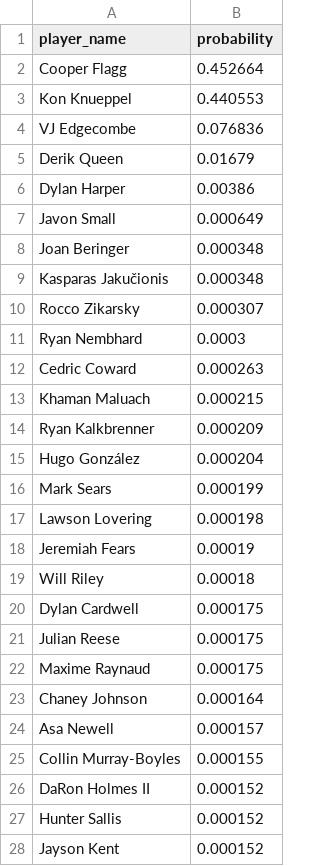
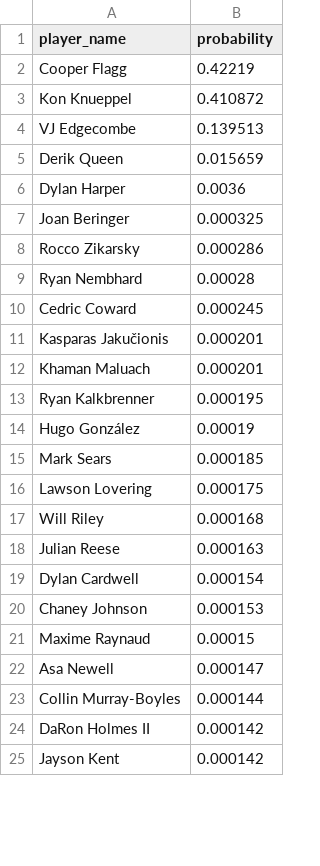
Before and after one commit to cjdgn5/2025-26-NBA-Season-ROY-Predictive-Model, a CSV file: predictions/predictions_two_col.csv, drawn as a sheet; only a part is shown; the diff covers the shown part only.

```diff
--- a/predictions/predictions_two_col.csv
+++ b/predictions/predictions_two_col.csv
@@ -1,28 +1,25 @@
 player_name,probability
-Cooper Flagg,0.452664
-Kon Knueppel,0.440553
-VJ Edgecombe,0.076836
-Derik Queen,0.01679
-Dylan Harper,0.00386
-Javon Small,0.000649
-Joan Beringer,0.000348
-Kasparas Jakučionis,0.000348
-Rocco Zikarsky,0.000307
-Ryan Nembhard,0.0003
-Cedric Coward,0.000263
-Khaman Maluach,0.000215
-Ryan Kalkbrenner,0.000209
-Hugo González,0.000204
-Mark Sears,0.000199
-Lawson Lovering,0.000198
-Jeremiah Fears,0.00019
-Will Riley,0.00018
-Dylan Cardwell,0.000175
-Julian Reese,0.000175
-Maxime Raynaud,0.000175
-Chaney Johnson,0.000164
-Asa Newell,0.000157
-Collin Murray-Boyles,0.000155
-DaRon Holmes II,0.000152
-Hunter Sallis,0.000152
-Jayson Kent,0.000152
+Cooper Flagg,0.42219
+Kon Knueppel,0.410872
+VJ Edgecombe,0.139513
+Derik Queen,0.015659
+Dylan Harper,0.0036
+Joan Beringer,0.000325
+Rocco Zikarsky,0.000286
+Ryan Nembhard,0.00028
+Cedric Coward,0.000245
+Kasparas Jakučionis,0.000201
+Khaman Maluach,0.000201
+Ryan Kalkbrenner,0.000195
+Hugo González,0.00019
+Mark Sears,0.000185
+Lawson Lovering,0.000175
+Will Riley,0.000168
+Julian Reese,0.000163
+Dylan Cardwell,0.000154
+Chaney Johnson,0.000153
+Maxime Raynaud,0.00015
+Asa Newell,0.000147
+Collin Murray-Boyles,0.000144
+DaRon Holmes II,0.000142
+Jayson Kent,0.000142
```
Also changed, not shown: 19 added rows, 15 removed rows and 54 edited cells elsewhere in this file, predictions/predictions.csv.
